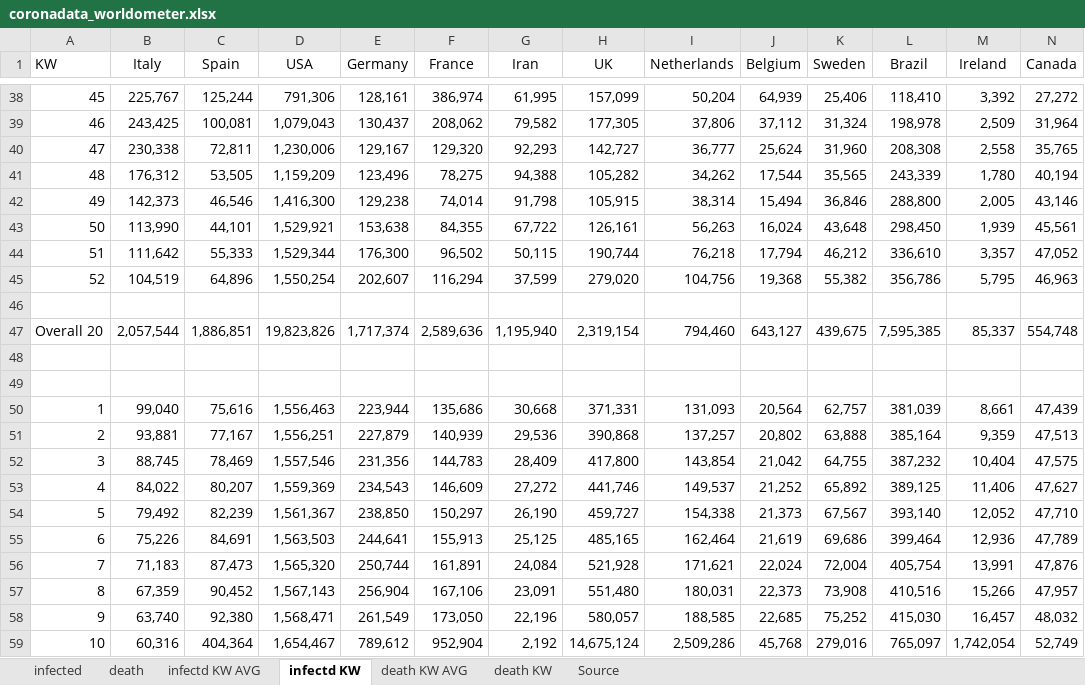
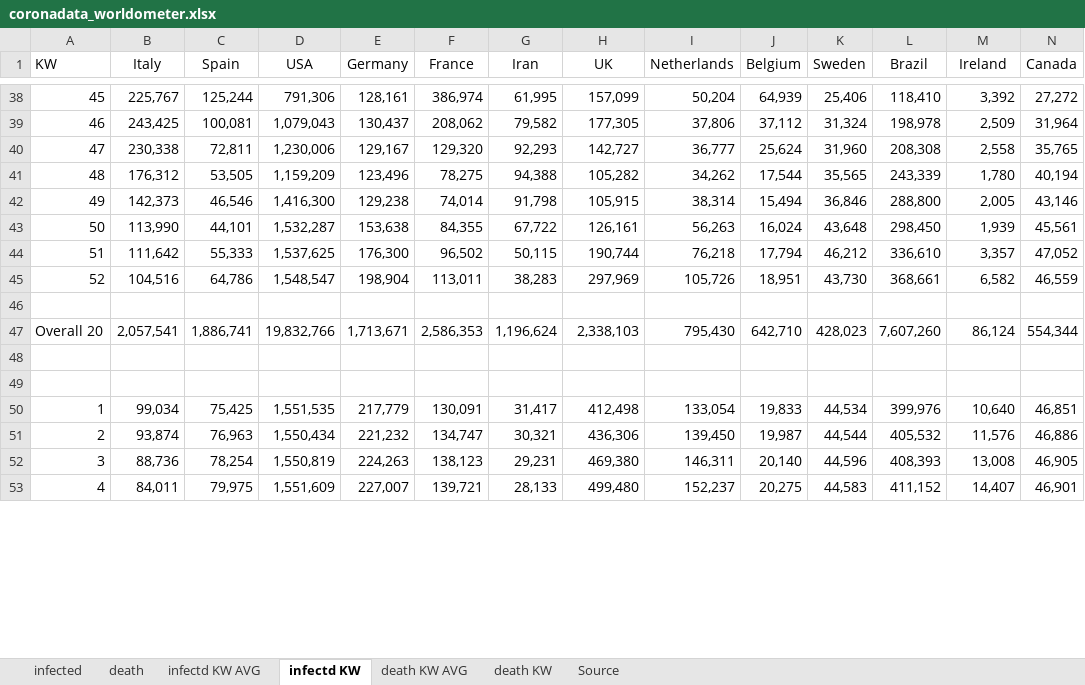
Before and after one commit to ChristophKrause/coronaDataHelper, an Excel workbook: src/CoronaDataHelper/CoronaDataHelper/res/coronadata_worldometer.xlsx, sheet infectd KW, drawn as a sheet; only a part is shown, gaps mark what is left out; values as stored, in another font and other column widths than the file's, no borders; conditional formats not drawn; removed rows and columns are numbered as before the commit, all else as after; rows hold the shown columns only; the diff covers the shown part only; the diff names each change by its address in the sheet, - before the commit and + after, or states it on an @@ line.

```diff
--- a/src/CoronaDataHelper/CoronaDataHelper/res/coronadata_worldometer.xlsx (sheet infectd KW)
+++ b/src/CoronaDataHelper/CoronaDataHelper/res/coronadata_worldometer.xlsx (sheet infectd KW)
-D43 (USA): 1,529,921
+D43 (USA): 1,532,287
-D44 (USA): 1,529,344
+D44 (USA): 1,537,625
-row 45: 52 | 104,519 | 64,896 | 1,550,254 | 202,607 | 116,294 | 37,599 | 279,020 | 104,756 | 19,368 | 55,382 | 356,786 | 5,795 | 46,963
+row 45: 52 | 104,516 | 64,786 | 1,548,547 | 198,904 | 113,011 | 38,283 | 297,969 | 105,726 | 18,951 | 43,730 | 368,661 | 6,582 | 46,559
-row 47: Overall 20 | 2,057,544 | 1,886,851 | 19,823,826 | 1,717,374 | 2,589,636 | 1,195,940 | 2,319,154 | 794,460 | 643,127 | 439,675 | 7,595,385 | 85,337 | 554,748
+row 47: Overall 20 | 2,057,541 | 1,886,741 | 19,832,766 | 1,713,671 | 2,586,353 | 1,196,624 | 2,338,103 | 795,430 | 642,710 | 428,023 | 7,607,260 | 86,124 | 554,344
-row 50: 1 | 99,040 | 75,616 | 1,556,463 | 223,944 | 135,686 | 30,668 | 371,331 | 131,093 | 20,564 | 62,757 | 381,039 | 8,661 | 47,439
-row 51: 2 | 93,881 | 77,167 | 1,556,251 | 227,879 | 140,939 | 29,536 | 390,868 | 137,257 | 20,802 | 63,888 | 385,164 | 9,359 | 47,513
-row 52: 3 | 88,745 | 78,469 | 1,557,546 | 231,356 | 144,783 | 28,409 | 417,800 | 143,854 | 21,042 | 64,755 | 387,232 | 10,404 | 47,575
-row 53: 4 | 84,022 | 80,207 | 1,559,369 | 234,543 | 146,609 | 27,272 | 441,746 | 149,537 | 21,252 | 65,892 | 389,125 | 11,406 | 47,627
-row 54: 5 | 79,492 | 82,239 | 1,561,367 | 238,850 | 150,297 | 26,190 | 459,727 | 154,338 | 21,373 | 67,567 | 393,140 | 12,052 | 47,710
-row 55: 6 | 75,226 | 84,691 | 1,563,503 | 244,641 | 155,913 | 25,125 | 485,165 | 162,464 | 21,619 | 69,686 | 399,464 | 12,936 | 47,789
-row 56: 7 | 71,183 | 87,473 | 1,565,320 | 250,744 | 161,891 | 24,084 | 521,928 | 171,621 | 22,024 | 72,004 | 405,754 | 13,991 | 47,876
-row 57: 8 | 67,359 | 90,452 | 1,567,143 | 256,904 | 167,106 | 23,091 | 551,480 | 180,031 | 22,373 | 73,908 | 410,516 | 15,266 | 47,957
-row 58: 9 | 63,740 | 92,380 | 1,568,471 | 261,549 | 173,050 | 22,196 | 580,057 | 188,585 | 22,685 | 75,252 | 415,030 | 16,457 | 48,032
-row 59: 10 | 60,316 | 404,364 | 1,654,467 | 789,612 | 952,904 | 2,192 | 14,675,124 | 2,509,286 | 45,768 | 279,016 | 765,097 | 1,742,054 | 52,749
+row 50: 1 | 99,034 | 75,425 | 1,551,535 | 217,779 | 130,091 | 31,417 | 412,498 | 133,054 | 19,833 | 44,534 | 399,976 | 10,640 | 46,851
+row 51: 2 | 93,874 | 76,963 | 1,550,434 | 221,232 | 134,747 | 30,321 | 436,306 | 139,450 | 19,987 | 44,544 | 405,532 | 11,576 | 46,886
+row 52: 3 | 88,736 | 78,254 | 1,550,819 | 224,263 | 138,123 | 29,231 | 469,380 | 146,311 | 20,140 | 44,596 | 408,393 | 13,008 | 46,905
+row 53: 4 | 84,011 | 79,975 | 1,551,609 | 227,007 | 139,721 | 28,133 | 499,480 | 152,237 | 20,275 | 44,583 | 411,152 | 14,407 | 46,901
```
Also changed, not shown: 8 added rows and 2 removed rows elsewhere in this sheet, sheet death, sheet infected, sheet infectd KW AVG, sheet death KW, sheet death KW AVG, src/CoronaDataHelper/CoronaDataHelper/res/coronadata-JHUCSSE.xlsx, src/CoronaDataHelper/CoronaDataHelper/res/coronadata_germany.xlsx, 2 other files.
